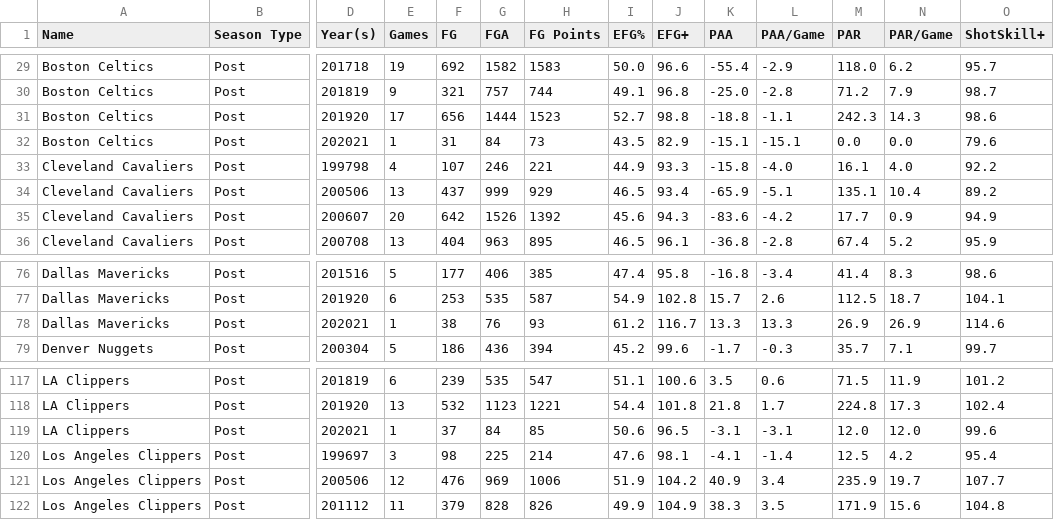
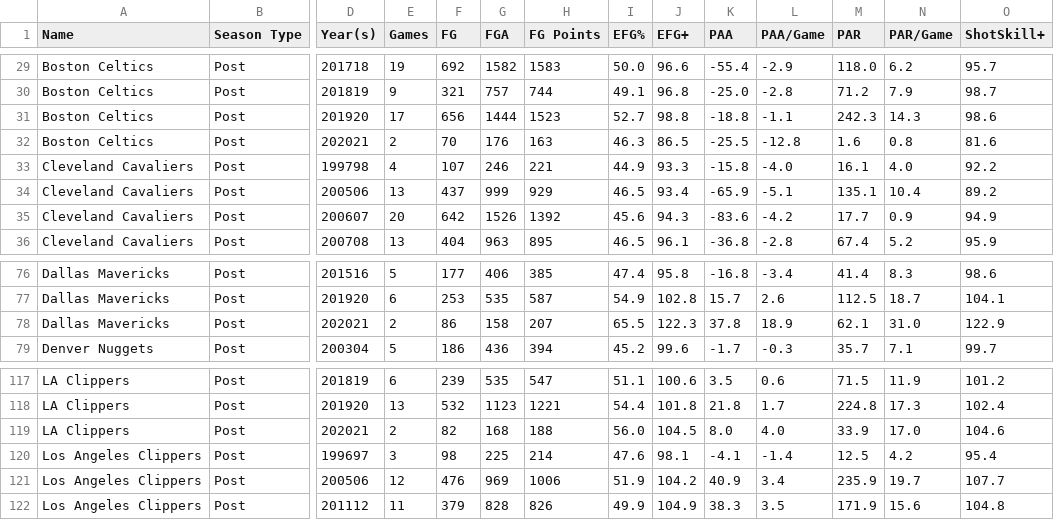
Before and after one commit to Connor-R/nba_shot_charts, a CSV file: csvs/leaderboards/Team_Post.csv, drawn as a sheet; only a part is shown, gaps mark what is left out; the diff covers the shown part only; the diff names each change by its address in the sheet, - before the commit and + after, or states it on an @@ line.

```diff
--- a/csvs/leaderboards/Team_Post.csv
+++ b/csvs/leaderboards/Team_Post.csv
-E32 (Games): 1
+E32 (Games): 2
-F32 (FG): 31
+F32 (FG): 70
-G32 (FGA): 84
+G32 (FGA): 176
-H32 (FG Points): 73
+H32 (FG Points): 163
-I32 (EFG%): 43.5
+I32 (EFG%): 46.3
-J32 (EFG+): 82.9
+J32 (EFG+): 86.5
-K32 (PAA): -15.1
+K32 (PAA): -25.5
-L32 (PAA/Game): -15.1
+L32 (PAA/Game): -12.8
-M32 (PAR): 0.0
+M32 (PAR): 1.6
-N32 (PAR/Game): 0.0
+N32 (PAR/Game): 0.8
-O32 (ShotSkill+): 79.6
+O32 (ShotSkill+): 81.6
-E78 (Games): 1
+E78 (Games): 2
-F78 (FG): 38
+F78 (FG): 86
-G78 (FGA): 76
+G78 (FGA): 158
-H78 (FG Points): 93
+H78 (FG Points): 207
-I78 (EFG%): 61.2
+I78 (EFG%): 65.5
-J78 (EFG+): 116.7
+J78 (EFG+): 122.3
-K78 (PAA): 13.3
+K78 (PAA): 37.8
-L78 (PAA/Game): 13.3
+L78 (PAA/Game): 18.9
-M78 (PAR): 26.9
+M78 (PAR): 62.1
-N78 (PAR/Game): 26.9
+N78 (PAR/Game): 31.0
-O78 (ShotSkill+): 114.6
+O78 (ShotSkill+): 122.9
-E119 (Games): 1
+E119 (Games): 2
-F119 (FG): 37
+F119 (FG): 82
-G119 (FGA): 84
+G119 (FGA): 168
-H119 (FG Points): 85
+H119 (FG Points): 188
-I119 (EFG%): 50.6
+I119 (EFG%): 56.0
-J119 (EFG+): 96.5
+J119 (EFG+): 104.5
-K119 (PAA): -3.1
+K119 (PAA): 8.0
-L119 (PAA/Game): -3.1
+L119 (PAA/Game): 4.0
-M119 (PAR): 12.0
+M119 (PAR): 33.9
-N119 (PAR/Game): 12.0
+N119 (PAR/Game): 17.0
-O119 (ShotSkill+): 99.6
+O119 (ShotSkill+): 104.6
```
Also changed, not shown: 93 edited cells elsewhere in this file, csvs/leaderboards/Player_Post.csv, csvs/leaderboards/Player_Post_Career.csv.
